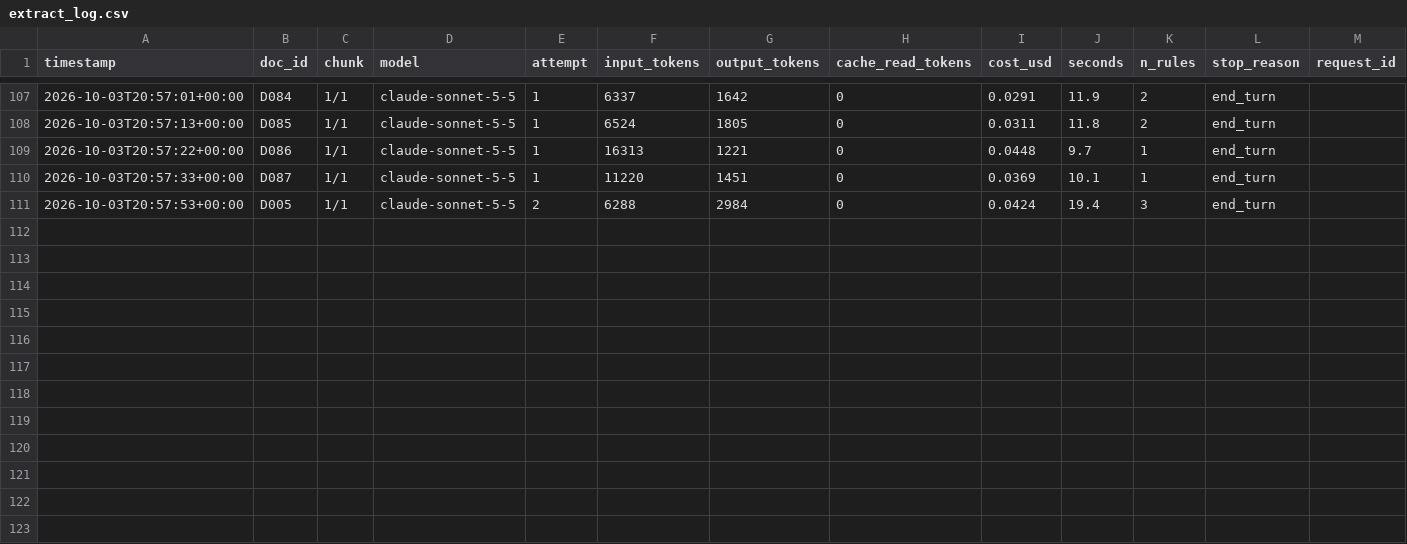
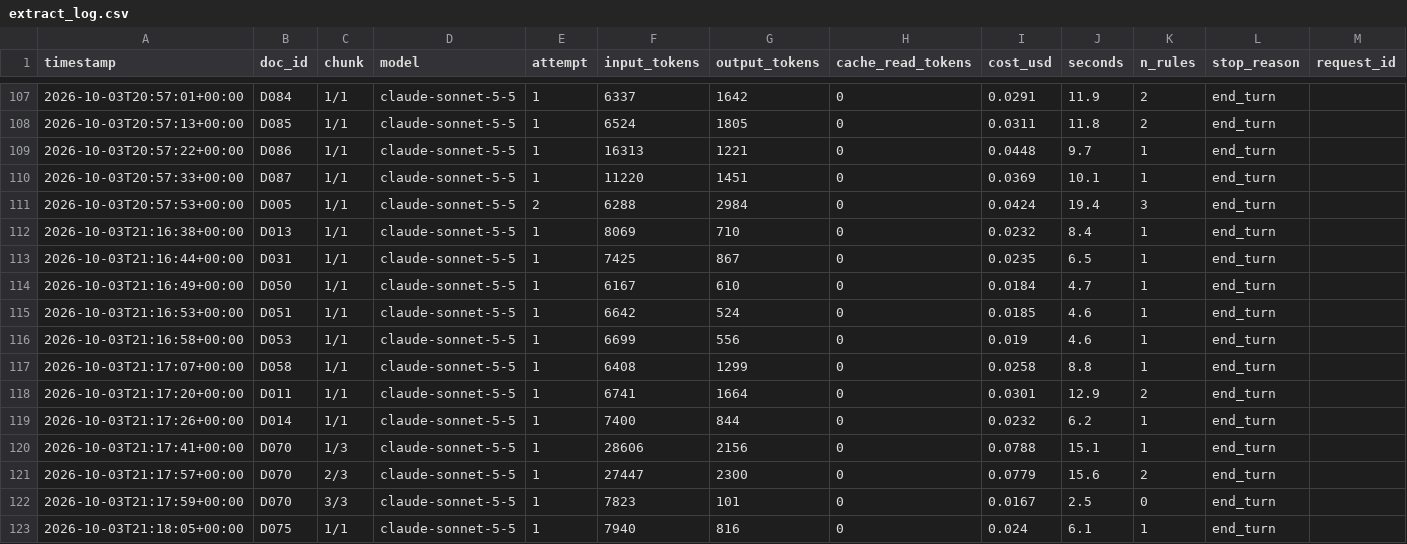
Before and after one commit to Hamzaslam1996/statute-street, a CSV file: out/extract_log.csv, drawn as a sheet; only a part is shown, gaps mark what is left out; the diff names each change by its address in the sheet, - before the commit and + after, or states it on an @@ line.

```diff
--- a/out/extract_log.csv
+++ b/out/extract_log.csv
+row 112: 2026-10-03T21:16:38+00:00 | D013 | 1/1 | claude-sonnet-5-5 | 1 | 8069 | 710 | 0 | 0.0232 | 8.4 | 1 | end_turn
+row 113: 2026-10-03T21:16:44+00:00 | D031 | 1/1 | claude-sonnet-5-5 | 1 | 7425 | 867 | 0 | 0.0235 | 6.5 | 1 | end_turn
+row 114: 2026-10-03T21:16:49+00:00 | D050 | 1/1 | claude-sonnet-5-5 | 1 | 6167 | 610 | 0 | 0.0184 | 4.7 | 1 | end_turn
+row 115: 2026-10-03T21:16:53+00:00 | D051 | 1/1 | claude-sonnet-5-5 | 1 | 6642 | 524 | 0 | 0.0185 | 4.6 | 1 | end_turn
+row 116: 2026-10-03T21:16:58+00:00 | D053 | 1/1 | claude-sonnet-5-5 | 1 | 6699 | 556 | 0 | 0.019 | 4.6 | 1 | end_turn
+row 117: 2026-10-03T21:17:07+00:00 | D058 | 1/1 | claude-sonnet-5-5 | 1 | 6408 | 1299 | 0 | 0.0258 | 8.8 | 1 | end_turn
+row 118: 2026-10-03T21:17:20+00:00 | D011 | 1/1 | claude-sonnet-5-5 | 1 | 6741 | 1664 | 0 | 0.0301 | 12.9 | 2 | end_turn
+row 119: 2026-10-03T21:17:26+00:00 | D014 | 1/1 | claude-sonnet-5-5 | 1 | 7400 | 844 | 0 | 0.0232 | 6.2 | 1 | end_turn
+row 120: 2026-10-03T21:17:41+00:00 | D070 | 1/3 | claude-sonnet-5-5 | 1 | 28606 | 2156 | 0 | 0.0788 | 15.1 | 1 | end_turn
+row 121: 2026-10-03T21:17:57+00:00 | D070 | 2/3 | claude-sonnet-5-5 | 1 | 27447 | 2300 | 0 | 0.0779 | 15.6 | 2 | end_turn
+row 122: 2026-10-03T21:17:59+00:00 | D070 | 3/3 | claude-sonnet-5-5 | 1 | 7823 | 101 | 0 | 0.0167 | 2.5 | 0 | end_turn
+row 123: 2026-10-03T21:18:05+00:00 | D075 | 1/1 | claude-sonnet-5-5 | 1 | 7940 | 816 | 0 | 0.024 | 6.1 | 1 | end_turn
```
Also changed, not shown: corpus_supplementary/capture_log.csv, out/verify_log.csv, 24 other files.
